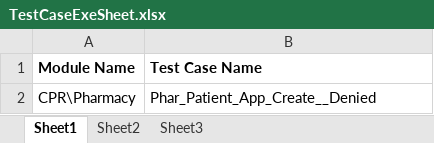
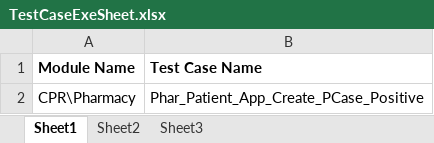
Before and after one commit to sbabupresidency1/fipsar_automation, an Excel workbook: QA/testcases/TestCaseExeSheet.xlsx, sheet Sheet1, drawn as a sheet; values as stored, in another font and other column widths than the file's, no borders; the diff names each change by its address in the sheet, - before the commit and + after, or states it on an @@ line.

Commit message:
asdf

```diff
--- a/QA/testcases/TestCaseExeSheet.xlsx (sheet Sheet1)
+++ b/QA/testcases/TestCaseExeSheet.xlsx (sheet Sheet1)
-B2 (Test Case Name): Phar_Patient_App_Create__Denied
+B2 (Test Case Name): Phar_Patient_App_Create_PCase_Positive
```
Also changed, not shown: sheet Sheet2.
